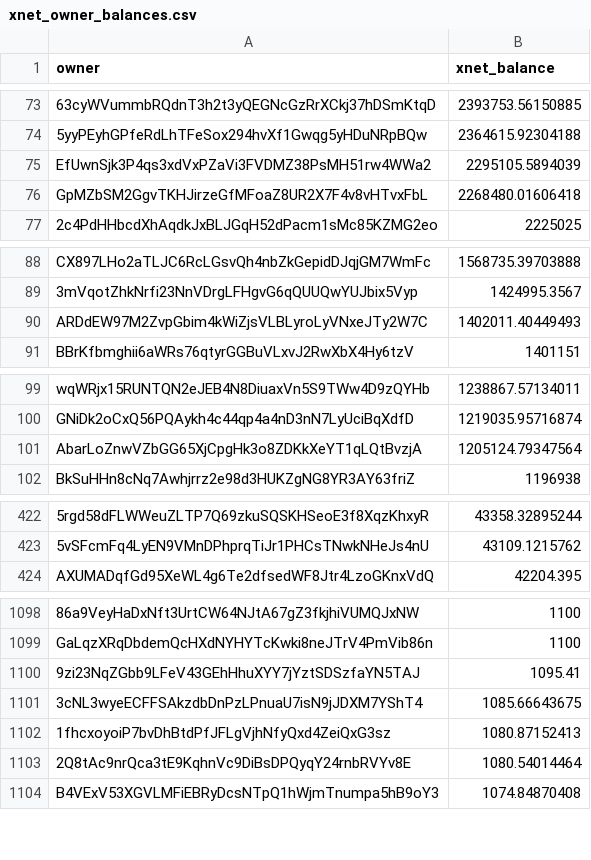
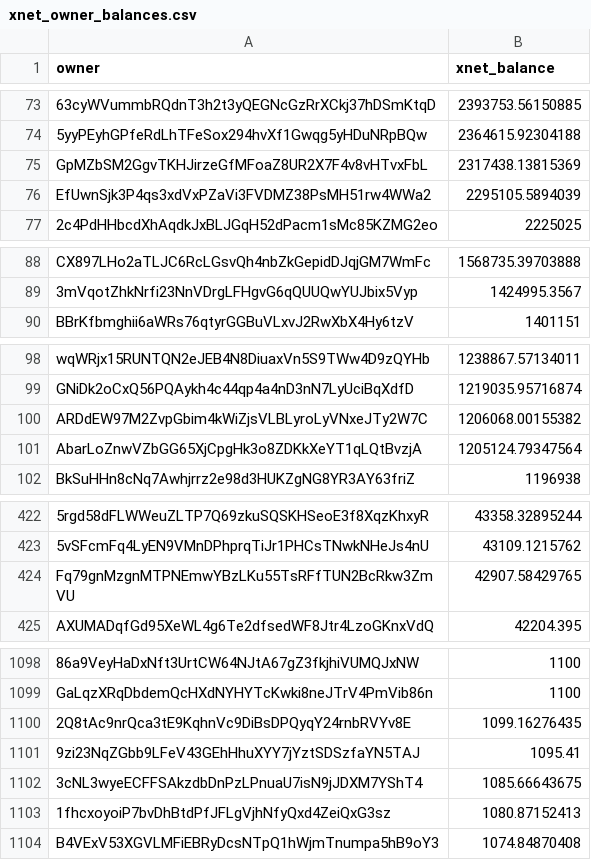
Before and after one commit to xnet-community-data/xnet-data-integration, a CSV file: data/derived/xnet_owner_balances.csv, drawn as a sheet; only a part is shown, gaps mark what is left out; removed rows and columns are numbered as before the commit, all else as after; the diff covers the shown part only; the diff names each change by its address in the sheet, - before the commit and + after, or states it on an @@ line.

Commit message:
Publish XNET live state (full)

```diff
--- a/data/derived/xnet_owner_balances.csv
+++ b/data/derived/xnet_owner_balances.csv
+row 75: GpMZbSM2GgvTKHJirzeGfMFoaZ8UR2X7F4v8vHTvxFbL | 2317438.13815369
-row 76: GpMZbSM2GgvTKHJirzeGfMFoaZ8UR2X7F4v8vHTvxFbL | 2268480.01606418
-row 90: ARDdEW97M2ZvpGbim4kWiZjsVLBLyroLyVNxeJTy2W7C | 1402011.40449493
+row 100: ARDdEW97M2ZvpGbim4kWiZjsVLBLyroLyVNxeJTy2W7C | 1206068.00155382
+row 424: Fq79gnMzgnMTPNEmwYBzLKu55TsRFfTUN2BcRkw3ZmVU | 42907.58429765
+row 1100: 2Q8tAc9nrQca3tE9KqhnVc9DiBsDPQyqY24rnbRVYv8E | 1099.16276435
-row 1103: 2Q8tAc9nrQca3tE9KqhnVc9DiBsDPQyqY24rnbRVYv8E | 1080.54014464
```
Also changed, not shown: 1 added row, 2 removed rows and 1 edited cell elsewhere in this file, 16 other files.
